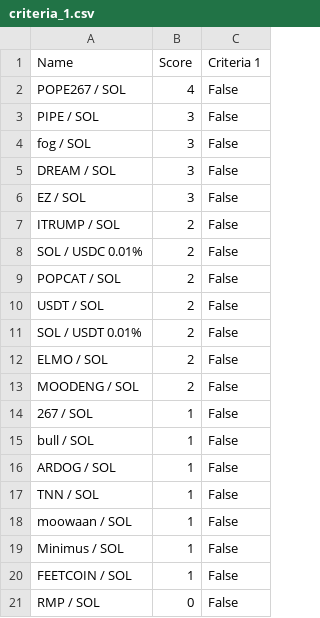
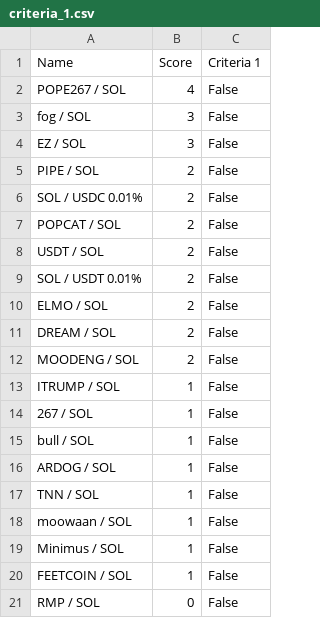
Before and after one commit to Gun1-dot/MemeCoin_GunTracker, a CSV file: data/criteria_1.csv, drawn as a sheet.

Commit message:
Update criteria_1.csv

```diff
--- a/data/criteria_1.csv
+++ b/data/criteria_1.csv
@@ -2,7 +2,5 @@ Name,Score,Criteria 1
 POPE267 / SOL,4,False
-PIPE / SOL,3,False
 fog / SOL,3,False
-DREAM / SOL,3,False
 EZ / SOL,3,False
-ITRUMP / SOL,2,False
+PIPE / SOL,2,False
 SOL / USDC 0.01%,2,False
@@ -12,3 +10,5 @@ SOL / USDT 0.01%,2,False
 ELMO / SOL,2,False
+DREAM / SOL,2,False
 MOODENG / SOL,2,False
+ITRUMP / SOL,1,False
 267 / SOL,1,False
```
